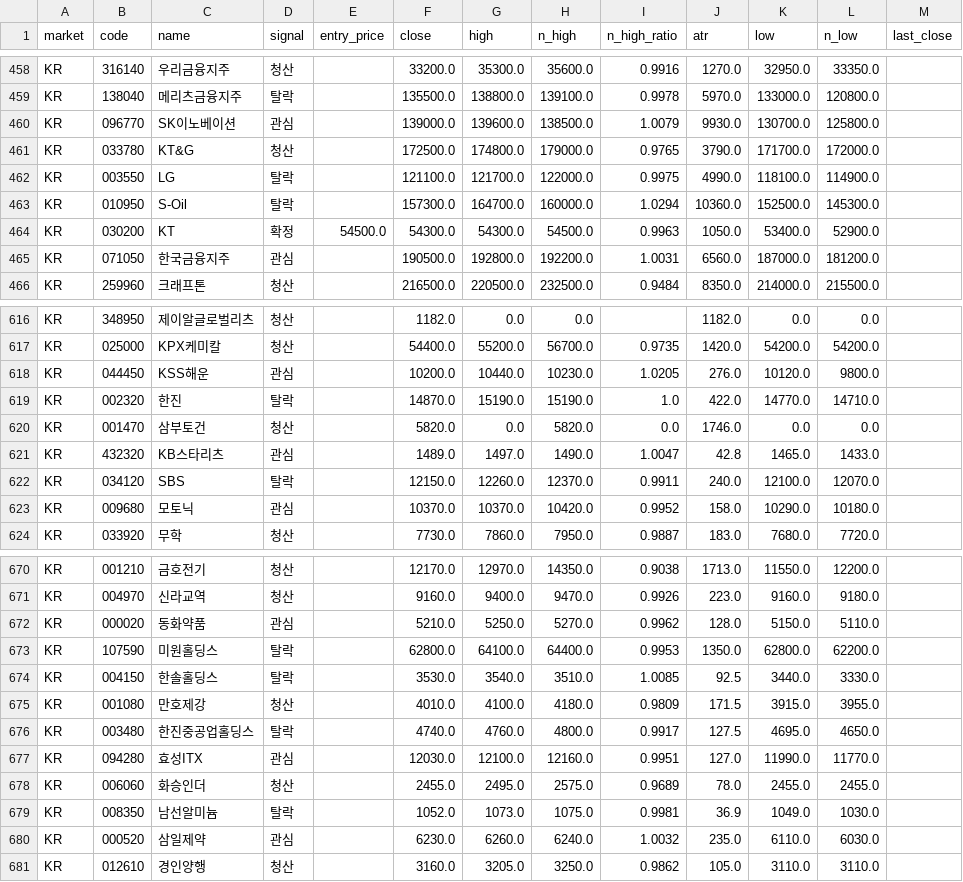
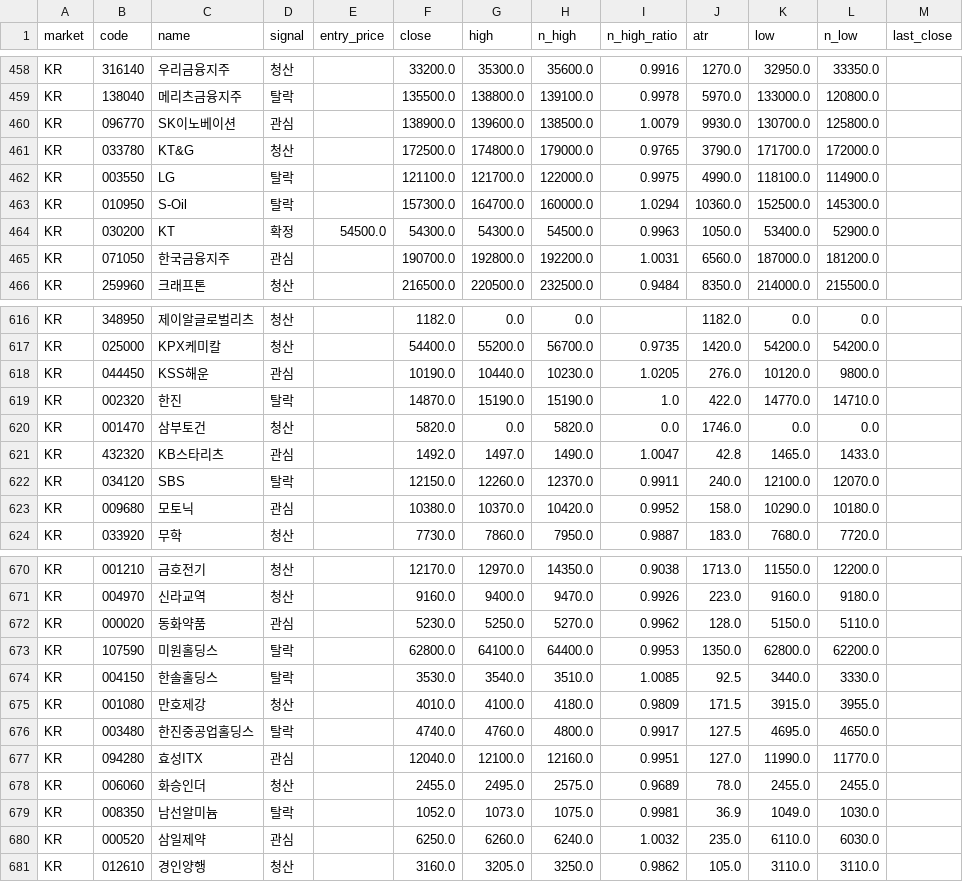
Before and after one commit to harmi6005/high5-screener, a CSV file: data/scan.csv, drawn as a sheet; only a part is shown, gaps mark what is left out; the diff covers the shown part only.

```diff
--- a/data/scan.csv
+++ b/data/scan.csv
@@ -459,3 +459,3 @@ KR,316140,우리금융지주,청산,,33200.0,35300.0,35600.0,0.9916,1270.0,32950
 KR,138040,메리츠금융지주,탈락,,135500.0,138800.0,139100.0,0.9978,5970.0,133000.0,120800.0,
-KR,096770,SK이노베이션,관심,,139000.0,139600.0,138500.0,1.0079,9930.0,130700.0,125800.0,
+KR,096770,SK이노베이션,관심,,138900.0,139600.0,138500.0,1.0079,9930.0,130700.0,125800.0,
 KR,033780,KT&G,청산,,172500.0,174800.0,179000.0,0.9765,3790.0,171700.0,172000.0,
@@ -464,3 +464,3 @@ KR,010950,S-Oil,탈락,,157300.0,164700.0,160000.0,1.0294,10360.0,152500.0,14530
 KR,030200,KT,확정,54500.0,54300.0,54300.0,54500.0,0.9963,1050.0,53400.0,52900.0,
-KR,071050,한국금융지주,관심,,190500.0,192800.0,192200.0,1.0031,6560.0,187000.0,181200.0,
+KR,071050,한국금융지주,관심,,190700.0,192800.0,192200.0,1.0031,6560.0,187000.0,181200.0,
 KR,259960,크래프톤,청산,,216500.0,220500.0,232500.0,0.9484,8350.0,214000.0,215500.0,
@@ -617,8 +617,8 @@ KR,348950,제이알글로벌리츠,청산,,1182.0,0.0,0.0,,1182.0,0.0,0.0,
 KR,025000,KPX케미칼,청산,,54400.0,55200.0,56700.0,0.9735,1420.0,54200.0,54200.0,
-KR,044450,KSS해운,관심,,10200.0,10440.0,10230.0,1.0205,276.0,10120.0,9800.0,
+KR,044450,KSS해운,관심,,10190.0,10440.0,10230.0,1.0205,276.0,10120.0,9800.0,
 KR,002320,한진,탈락,,14870.0,15190.0,15190.0,1.0,422.0,14770.0,14710.0,
 KR,001470,삼부토건,청산,,5820.0,0.0,5820.0,0.0,1746.0,0.0,0.0,
-KR,432320,KB스타리츠,관심,,1489.0,1497.0,1490.0,1.0047,42.8,1465.0,1433.0,
+KR,432320,KB스타리츠,관심,,1492.0,1497.0,1490.0,1.0047,42.8,1465.0,1433.0,
 KR,034120,SBS,탈락,,12150.0,12260.0,12370.0,0.9911,240.0,12100.0,12070.0,
-KR,009680,모토닉,관심,,10370.0,10370.0,10420.0,0.9952,158.0,10290.0,10180.0,
+KR,009680,모토닉,관심,,10380.0,10370.0,10420.0,0.9952,158.0,10290.0,10180.0,
 KR,033920,무학,청산,,7730.0,7860.0,7950.0,0.9887,183.0,7680.0,7720.0,
@@ -671,3 +671,3 @@ KR,001210,금호전기,청산,,12170.0,12970.0,14350.0,0.9038,1713.0,11550.0,122
 KR,004970,신라교역,청산,,9160.0,9400.0,9470.0,0.9926,223.0,9160.0,9180.0,
-KR,000020,동화약품,관심,,5210.0,5250.0,5270.0,0.9962,128.0,5150.0,5110.0,
+KR,000020,동화약품,관심,,5230.0,5250.0,5270.0,0.9962,128.0,5150.0,5110.0,
 KR,107590,미원홀딩스,탈락,,62800.0,64100.0,64400.0,0.9953,1350.0,62800.0,62200.0,
@@ -676,6 +676,6 @@ KR,001080,만호제강,청산,,4010.0,4100.0,4180.0,0.9809,171.5,3915.0,3955.0,
 KR,003480,한진중공업홀딩스,탈락,,4740.0,4760.0,4800.0,0.9917,127.5,4695.0,4650.0,
-KR,094280,효성ITX,관심,,12030.0,12100.0,12160.0,0.9951,127.0,11990.0,11770.0,
+KR,094280,효성ITX,관심,,12040.0,12100.0,12160.0,0.9951,127.0,11990.0,11770.0,
 KR,006060,화승인더,청산,,2455.0,2495.0,2575.0,0.9689,78.0,2455.0,2455.0,
 KR,008350,남선알미늄,탈락,,1052.0,1073.0,1075.0,0.9981,36.9,1049.0,1030.0,
-KR,000520,삼일제약,관심,,6230.0,6260.0,6240.0,1.0032,235.0,6110.0,6030.0,
+KR,000520,삼일제약,관심,,6250.0,6260.0,6240.0,1.0032,235.0,6110.0,6030.0,
 KR,012610,경인양행,청산,,3160.0,3205.0,3250.0,0.9862,105.0,3110.0,3110.0,
```
Also changed, not shown: 25 edited cells elsewhere in this file.
